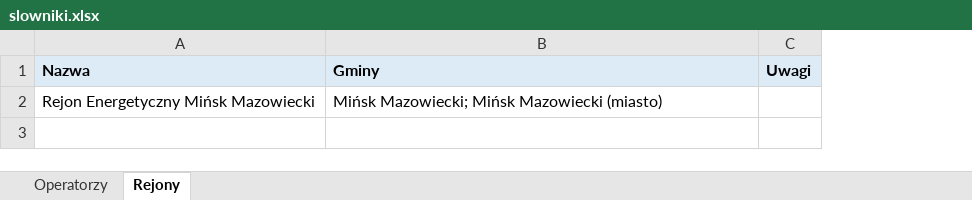
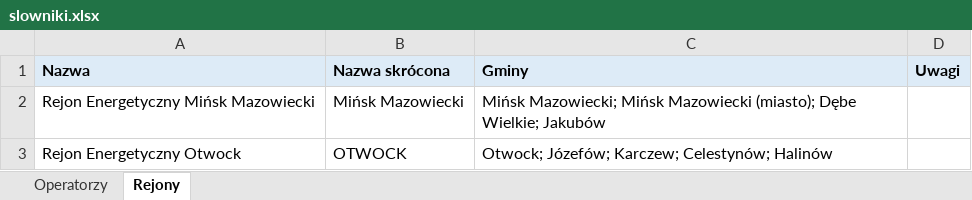
Before and after one commit to cienki90/GENERATOR_WT, an Excel workbook: dane/slowniki.xlsx, sheet Rejony, drawn as a sheet; values as stored, in another font and other column widths than the file's, no borders; addresses are those after the commit; the diff names each change by its address in the sheet, - before the commit and + after, or states it on an @@ line.

```diff
--- a/dane/slowniki.xlsx (sheet Rejony)
+++ b/dane/slowniki.xlsx (sheet Rejony)
+column B (Nazwa skrócona), row 2: Mińsk Mazowiecki
-C2 (Gminy): …Mińsk Mazowiecki (miasto)
+C2 (Gminy): …Mińsk Mazowiecki (miasto); Dębe Wielkie; Jakubów
+row 3: Rejon Energetyczny Otwock | OTWOCK | Otwock; Józefów; Karczew; Celestynów; Halinów
```
Also changed, not shown: 21 other files.
